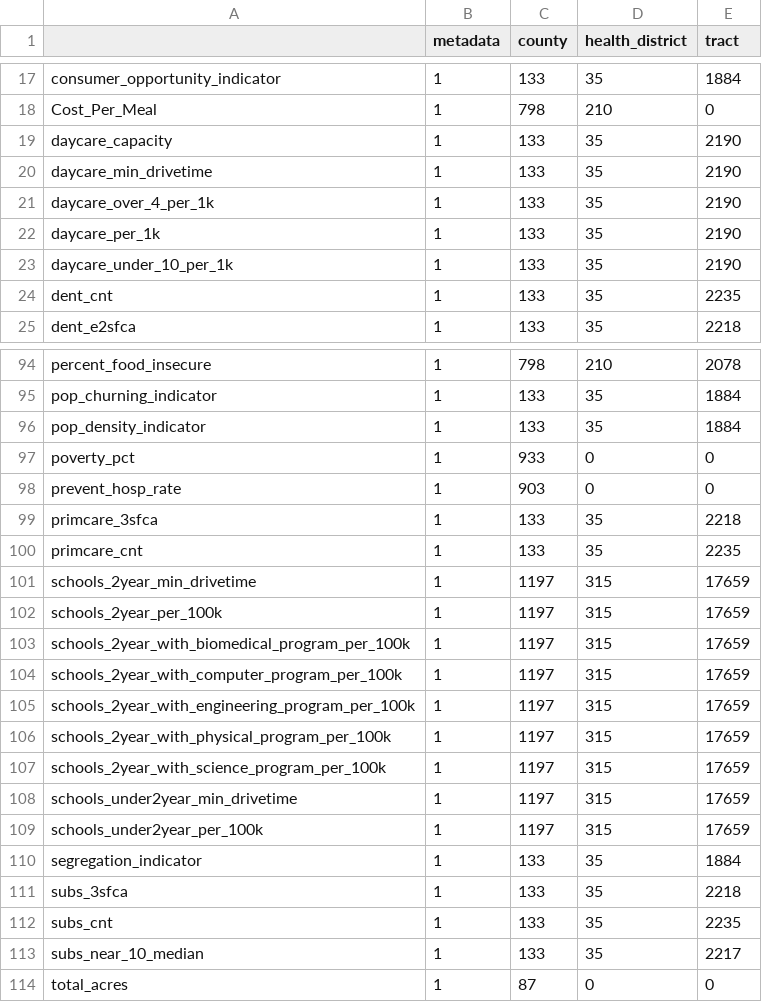
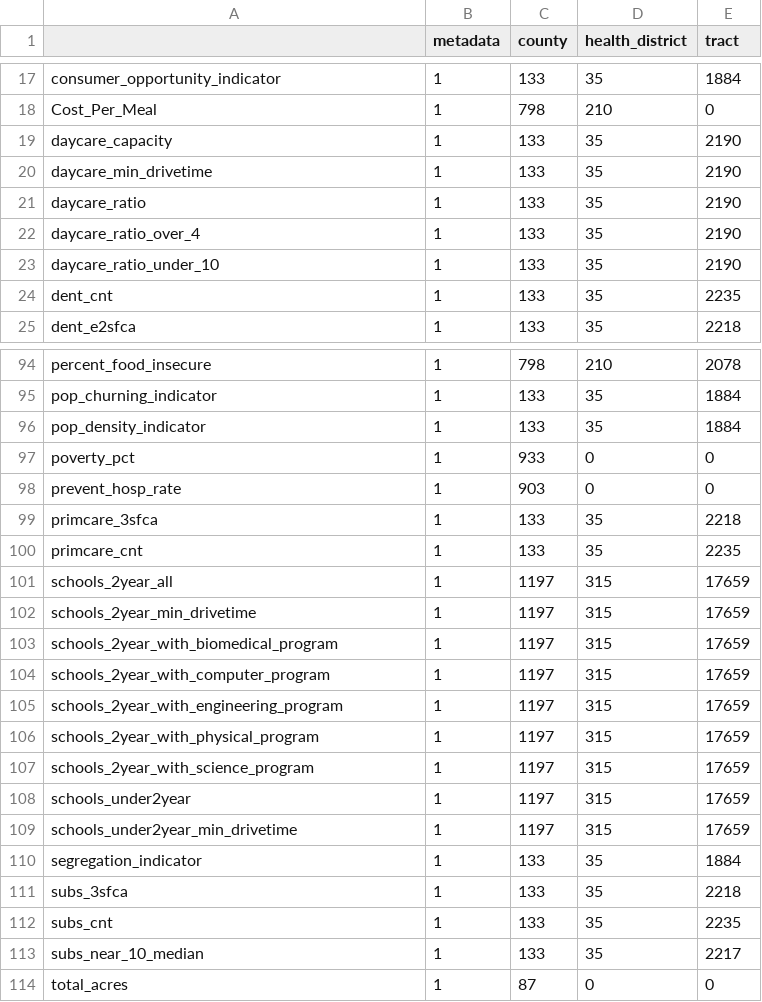
Before and after one commit to uva-bi-sdad/community_example, a CSV file: docs/data/coverage.csv, drawn as a sheet; only a part is shown, gaps mark what is left out.

```diff
--- a/docs/data/coverage.csv
+++ b/docs/data/coverage.csv
@@ -20,5 +20,5 @@
 "daycare_min_drivetime",1,133,35,2190
-"daycare_over_4_per_1k",1,133,35,2190
-"daycare_per_1k",1,133,35,2190
-"daycare_under_10_per_1k",1,133,35,2190
+"daycare_ratio",1,133,35,2190
+"daycare_ratio_over_4",1,133,35,2190
+"daycare_ratio_under_10",1,133,35,2190
 "dent_cnt",1,133,35,2235
@@ -100,11 +100,11 @@
 "primcare_cnt",1,133,35,2235
+"schools_2year_all",1,1197,315,17659
 "schools_2year_min_drivetime",1,1197,315,17659
-"schools_2year_per_100k",1,1197,315,17659
-"schools_2year_with_biomedical_program_per_100k",1,1197,315,17659
-"schools_2year_with_computer_program_per_100k",1,1197,315,17659
-"schools_2year_with_engineering_program_per_100k",1,1197,315,17659
-"schools_2year_with_physical_program_per_100k",1,1197,315,17659
-"schools_2year_with_science_program_per_100k",1,1197,315,17659
+"schools_2year_with_biomedical_program",1,1197,315,17659
+"schools_2year_with_computer_program",1,1197,315,17659
+"schools_2year_with_engineering_program",1,1197,315,17659
+"schools_2year_with_physical_program",1,1197,315,17659
+"schools_2year_with_science_program",1,1197,315,17659
+"schools_under2year",1,1197,315,17659
 "schools_under2year_min_drivetime",1,1197,315,17659
-"schools_under2year_per_100k",1,1197,315,17659
 "segregation_indicator",1,133,35,1884
```
Also changed, not shown: 13 other files.
